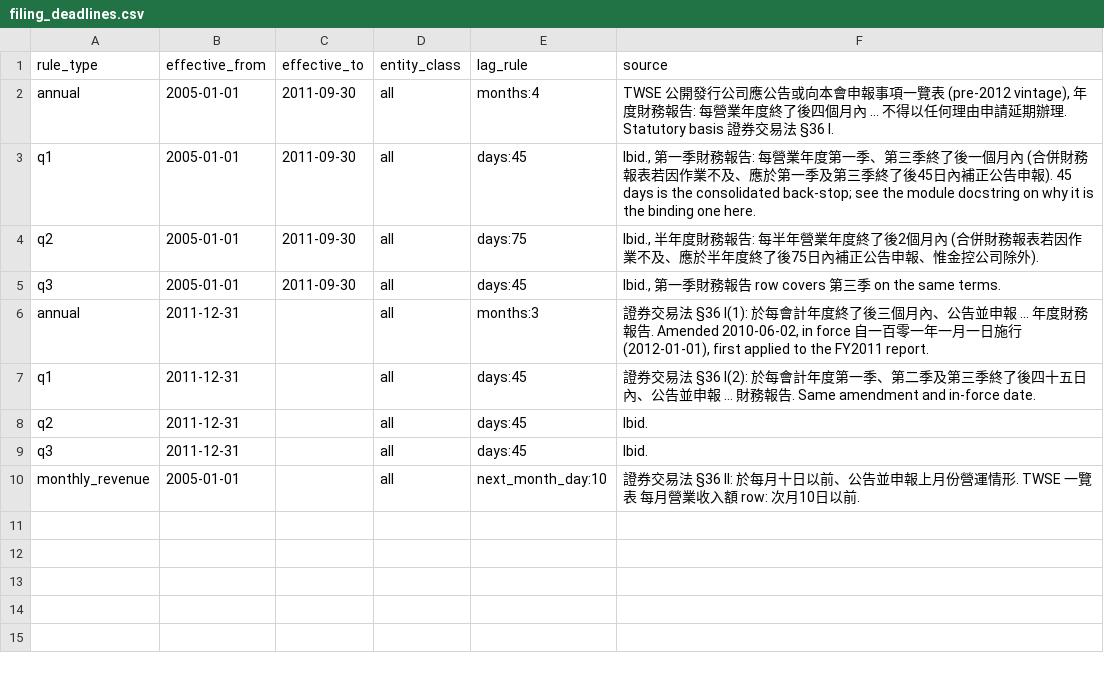
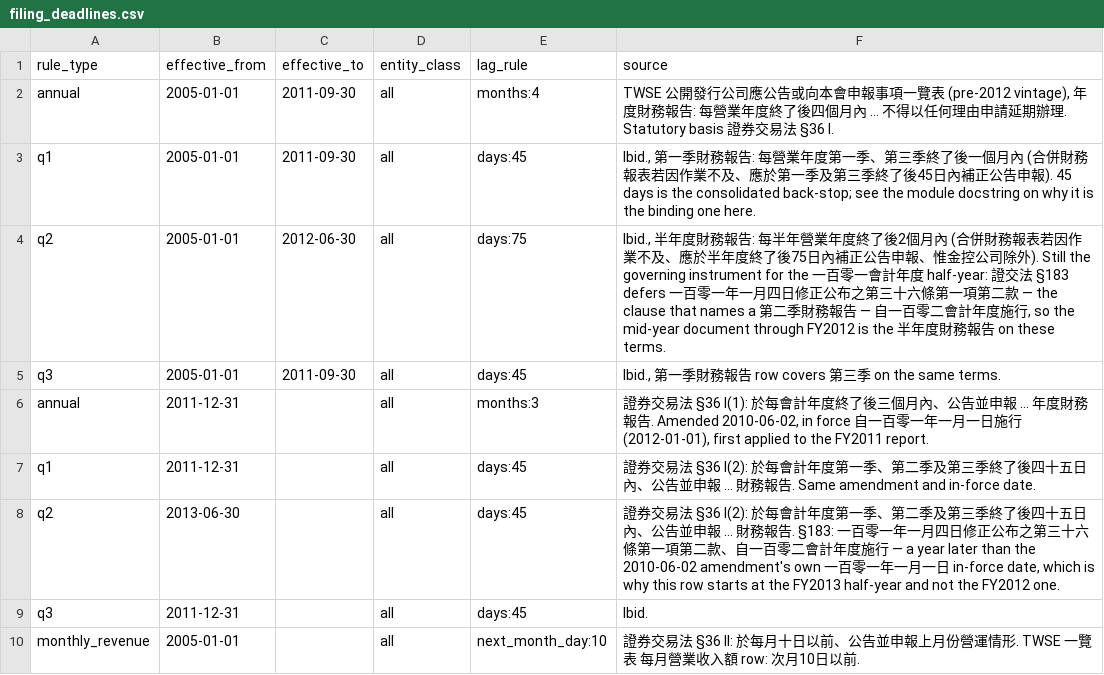
Before and after one commit to hpicsk/finance_db, a CSV file: finmind_data/filing_deadlines.csv, drawn as a sheet.

```diff
--- a/finmind_data/filing_deadlines.csv
+++ b/finmind_data/filing_deadlines.csv
@@ -3,3 +3,3 @@ annual,2005-01-01,2011-09-30,all,months:4,"TWSE 公開發行公司應公告或
 q1,2005-01-01,2011-09-30,all,days:45,"Ibid., 第一季財務報告: 每營業年度第一季、第三季終了後一個月內 (合併財務報表若因作業不及、應於第一季及第三季終了後45日內補正公告申報). 45 days is the consolidated back-stop; see the module docstring on why it is the binding one here."
-q2,2005-01-01,2011-09-30,all,days:75,"Ibid., 半年度財務報告: 每半年營業年度終了後2個月內 (合併財務報表若因作業不及、應於半年度終了後75日內補正公告申報、惟金控公司除外)."
+q2,2005-01-01,2012-06-30,all,days:75,"Ibid., 半年度財務報告: 每半年營業年度終了後2個月內 (合併財務報表若因作業不及、應於半年度終了後75日內補正公告申報、惟金控公司除外). Still the governing instrument for the 一百零一會計年度 half-year: 證交法 §183 defers 一百零一年一月四日修正公布之第三十六條第一項第二款 — the clause that names a 第二季財務報告 — 自一百零二會計年度施行, so the mid-year document through FY2012 is the 半年度財務報告 on these terms."
 q3,2005-01-01,2011-09-30,all,days:45,"Ibid., 第一季財務報告 row covers 第三季 on the same terms."
@@ -7,3 +7,3 @@ annual,2011-12-31,,all,months:3,"證券交易法 §36 I(1): 於每會計年度
 q1,2011-12-31,,all,days:45,"證券交易法 §36 I(2): 於每會計年度第一季、第二季及第三季終了後四十五日內、公告並申報 … 財務報告. Same amendment and in-force date."
-q2,2011-12-31,,all,days:45,Ibid.
+q2,2013-06-30,,all,days:45,"證券交易法 §36 I(2): 於每會計年度第一季、第二季及第三季終了後四十五日內、公告並申報 … 財務報告. §183: 一百零一年一月四日修正公布之第三十六條第一項第二款、自一百零二會計年度施行 — a year later than the 2010-06-02 amendment's own 一百零一年一月一日 in-force date, which is why this row starts at the FY2013 half-year and not the FY2012 one."
 q3,2011-12-31,,all,days:45,Ibid.
```
Also changed, not shown: 4 other files.
